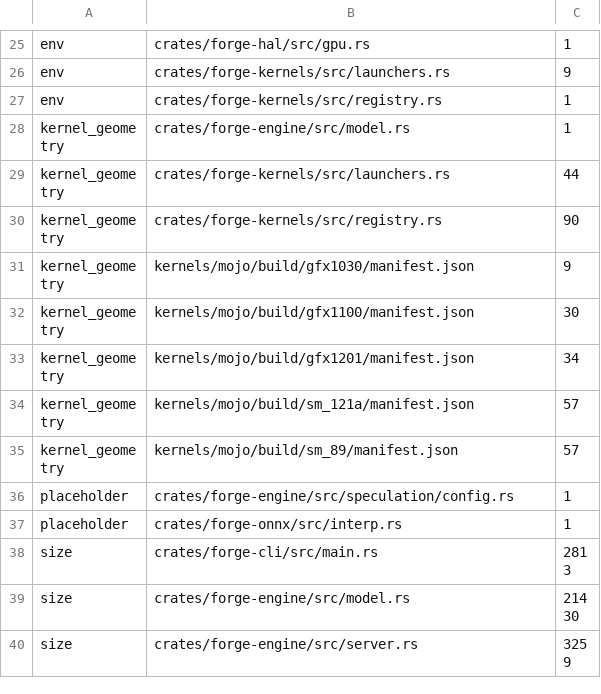
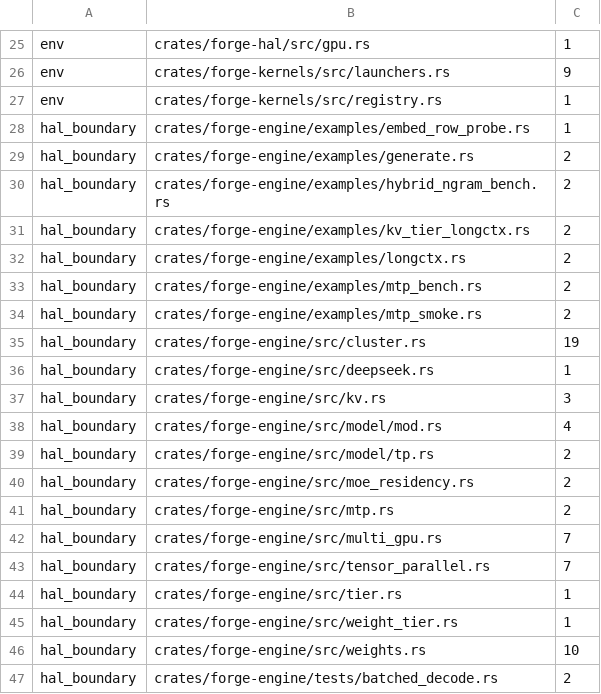
Before and after one commit to Slyb00ts/TentaFlow, a TSV file: tentaflow-infer/xtask/baseline.tsv, drawn as a sheet; only a part is shown, gaps mark what is left out; the shorter side is filled out with more unchanged rows; the diff covers the shown part only; the diff names each change by its address in the sheet, - before the commit and + after, or states it on an @@ line.

Commit message:
feat: the hardware boundary from PLAN_NAPRAWY 5.1 is now a lint, not an intention
The plan says forge-hal is visible ONLY to forge-kernels, forge-state and
forge-cli, and that both layering rules are enforced by an xtask test. No
such test existed, which is how a model crate came to import the HAL
directly and grow a second, platform-named loader beside the shared one.

Measured today: 148 occurrences across 57 files -- forge-engine 107 (the
monolith the plan dismantles), forge-server 24, forge-whisper 9,
forge-onnx 5, and forge-model 3. The last three are the ones that matter:
they are crates the plan places above the boundary, so their imports are
the debt to pay rather than the monolith's.

Recorded as baseline so the ratchet holds today's number and nothing new
is added. Only the new rule's rows were written -- the other rules' entries
still belong to whoever split those files.

```diff
--- a/tentaflow-infer/xtask/baseline.tsv
+++ b/tentaflow-infer/xtask/baseline.tsv
+row 28: hal_boundary | crates/forge-engine/examples/embed_row_probe.rs | 1
+row 29: hal_boundary | crates/forge-engine/examples/generate.rs | 2
+row 30: hal_boundary | crates/forge-engine/examples/hybrid_ngram_bench.rs | 2
+row 31: hal_boundary | crates/forge-engine/examples/kv_tier_longctx.rs | 2
+row 32: hal_boundary | crates/forge-engine/examples/longctx.rs | 2
+row 33: hal_boundary | crates/forge-engine/examples/mtp_bench.rs | 2
+row 34: hal_boundary | crates/forge-engine/examples/mtp_smoke.rs | 2
+row 35: hal_boundary | crates/forge-engine/src/cluster.rs | 19
+row 36: hal_boundary | crates/forge-engine/src/deepseek.rs | 1
+row 37: hal_boundary | crates/forge-engine/src/kv.rs | 3
+row 38: hal_boundary | crates/forge-engine/src/model/mod.rs | 4
+row 39: hal_boundary | crates/forge-engine/src/model/tp.rs | 2
+row 40: hal_boundary | crates/forge-engine/src/moe_residency.rs | 2
+row 41: hal_boundary | crates/forge-engine/src/mtp.rs | 2
+row 42: hal_boundary | crates/forge-engine/src/multi_gpu.rs | 7
+row 43: hal_boundary | crates/forge-engine/src/tensor_parallel.rs | 7
+row 44: hal_boundary | crates/forge-engine/src/tier.rs | 1
+row 45: hal_boundary | crates/forge-engine/src/weight_tier.rs | 1
+row 46: hal_boundary | crates/forge-engine/src/weights.rs | 10
+row 47: hal_boundary | crates/forge-engine/tests/batched_decode.rs | 2
```
Also changed, not shown: 37 added rows and 3 moved rows elsewhere in this file, 1 other file.
